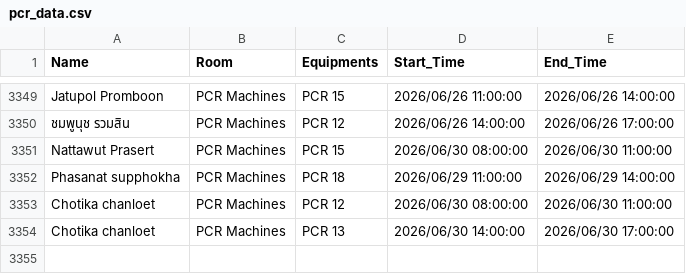
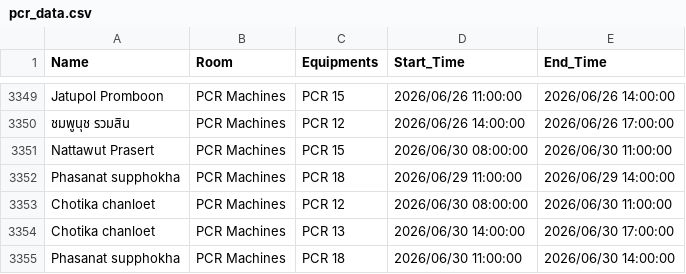
Before and after one commit to GeneticsKU/Lab-Equipments_Reservation, a CSV file: pcr_data.csv, drawn as a sheet; only a part is shown, gaps mark what is left out; the diff names each change by its address in the sheet, - before the commit and + after, or states it on an @@ line.

Commit message:
Update pcr_data.csv

```diff
--- a/pcr_data.csv
+++ b/pcr_data.csv
+row 3355: Phasanat supphokha | PCR Machines | PCR 18 | 2026/06/30 11:00:00 | 2026/06/30 14:00:00
```
